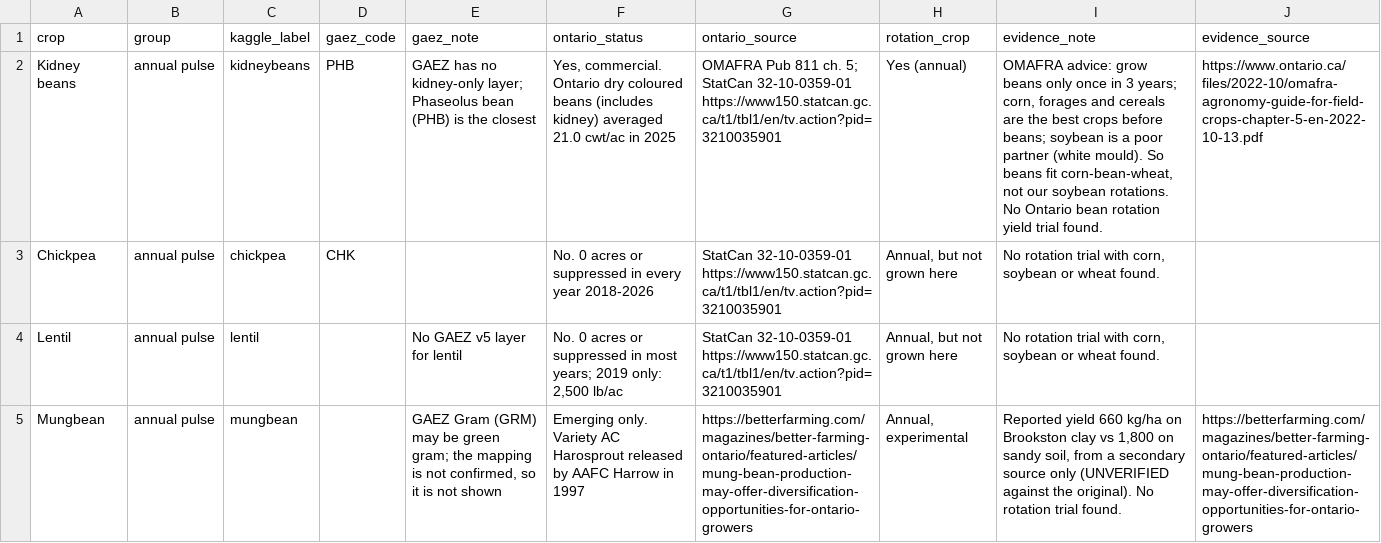
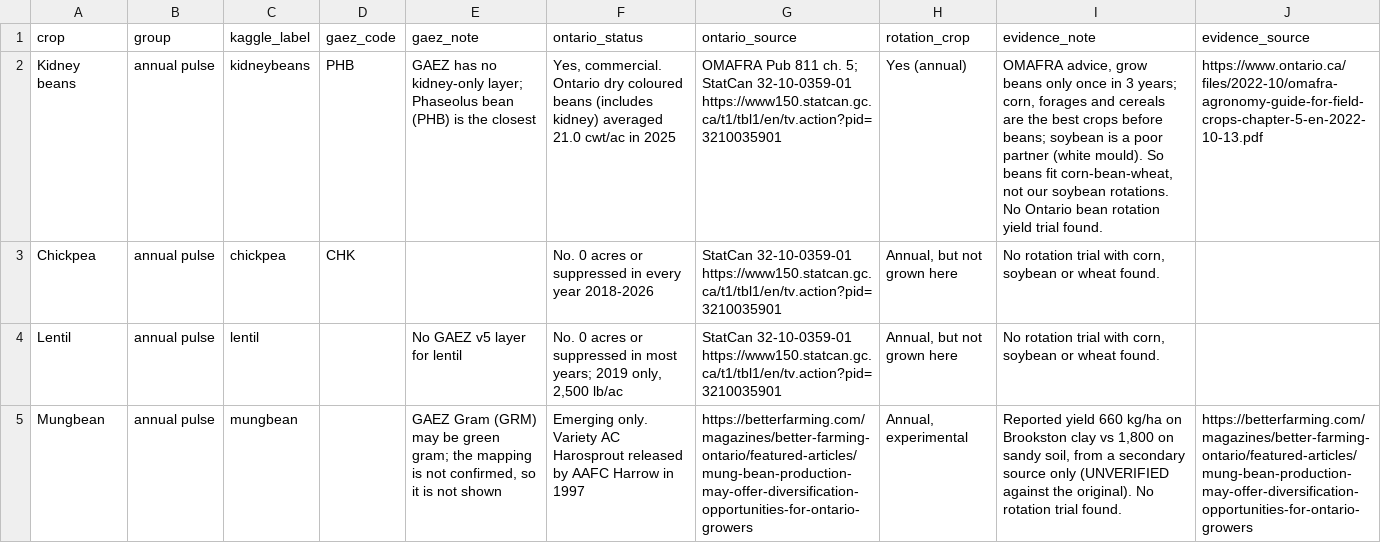
Before and after one commit to GitVed/FieldShift-Forecast, a CSV file: data/seed/other_crops.csv, drawn as a sheet; only a part is shown; the diff covers the shown part only; the diff names each change by its address in the sheet, - before the commit and + after, or states it on an @@ line.

```diff
--- a/data/seed/other_crops.csv
+++ b/data/seed/other_crops.csv
-I2 (evidence_note): OMAFRA advice: grow beans…
+I2 (evidence_note): OMAFRA advice, grow beans…
-F4 (ontario_status): …years; 2019 only: 2,500 lb/ac
+F4 (ontario_status): …years; 2019 only, 2,500 lb/ac
```
Also changed, not shown: 2 edited cells elsewhere in this file, 7 other files.
